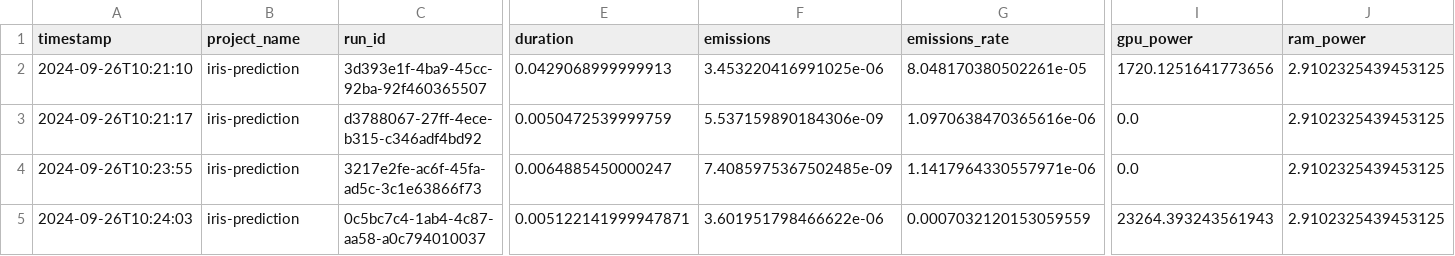
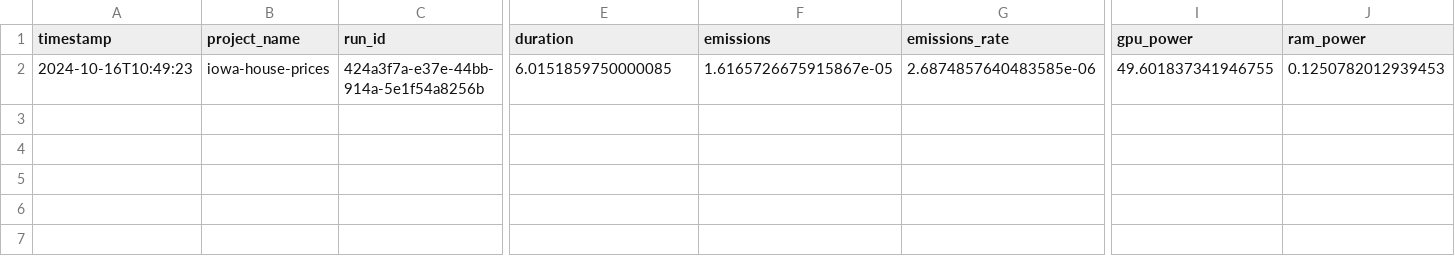
Before and after one commit to mlops-2425q1-mds-upc/MLOps-2425q1-demos, a CSV file: metrics/emissions.csv, drawn as a sheet; only a part is shown, gaps mark what is left out; rows hold the shown columns only; the diff covers the shown part only; the diff names each change by its address in the sheet, - before the commit and + after, or states it on an @@ line.

Commit message:
Reorganize the data folder

```diff
--- a/metrics/emissions.csv
+++ b/metrics/emissions.csv
-A2 (timestamp): 2024-09-26T10:21:10
+A2 (timestamp): 2024-10-16T10:49:23
-B2 (project_name): iris-prediction
+B2 (project_name): iowa-house-prices
-C2 (run_id): 3d393e1f-4ba9-45cc-92ba-92f460365507
+C2 (run_id): 424a3f7a-e37e-44bb-914a-5e1f54a8256b
-E2 (duration): 0.0429068999999913
+E2 (duration): 6.0151859750000085
-F2 (emissions): 3.453220416991025e-06
+F2 (emissions): 1.6165726675915867e-05
-G2 (emissions_rate): 8.048170380502261e-05
+G2 (emissions_rate): 2.6874857640483585e-06
-I2 (gpu_power): 1720.1251641773656
+I2 (gpu_power): 49.601837341946755
-J2 (ram_power): 2.9102325439453125
+J2 (ram_power): 0.1250782012939453
-row 3: 2024-09-26T10:21:17 | iris-prediction | d3788067-27ff-4ece-b315-c346adf4bd92 | 0.0050472539999759 | 5.537159890184306e-09 | 1.0970638470365616e-06 | 0.0 | 2.9102325439453125
-row 4: 2024-09-26T10:23:55 | iris-prediction | 3217e2fe-ac6f-45fa-ad5c-3c1e63866f73 | 0.0064885450000247 | 7.4085975367502485e-09 | 1.1417964330557971e-06 | 0.0 | 2.9102325439453125
-row 5: 2024-09-26T10:24:03 | iris-prediction | 0c5bc7c4-1ab4-4c87-aa58-a0c794010037 | 0.005122141999947871 | 3.601951798466622e-06 | 0.0007032120153059559 | 23264.393243561943 | 2.9102325439453125
```
Also changed, not shown: 8 edited cells elsewhere in this file, 9 other files.
